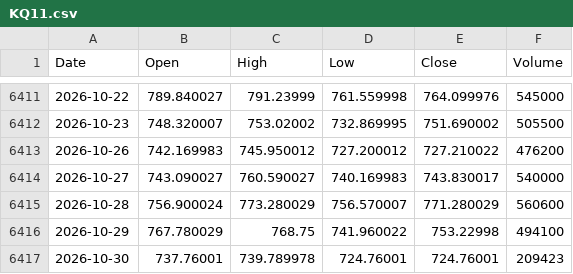
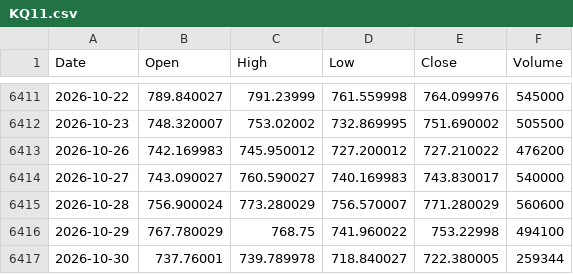
Before and after one commit to flytothejy/market-data, a CSV file: data/KQ11.csv, drawn as a sheet; only a part is shown, gaps mark what is left out.

```diff
--- a/data/KQ11.csv
+++ b/data/KQ11.csv
@@ -6416,2 +6416,2 @@ Date,Open,High,Low,Close,Volume
 2026-10-29,767.780029,768.75,741.960022,753.22998,494100
-2026-10-30,737.76001,739.789978,724.76001,724.76001,209423
+2026-10-30,737.76001,739.789978,718.840027,722.380005,259344
```
Also changed, not shown: data/1321_T.csv, data/BVSP.csv, 25 other files.
